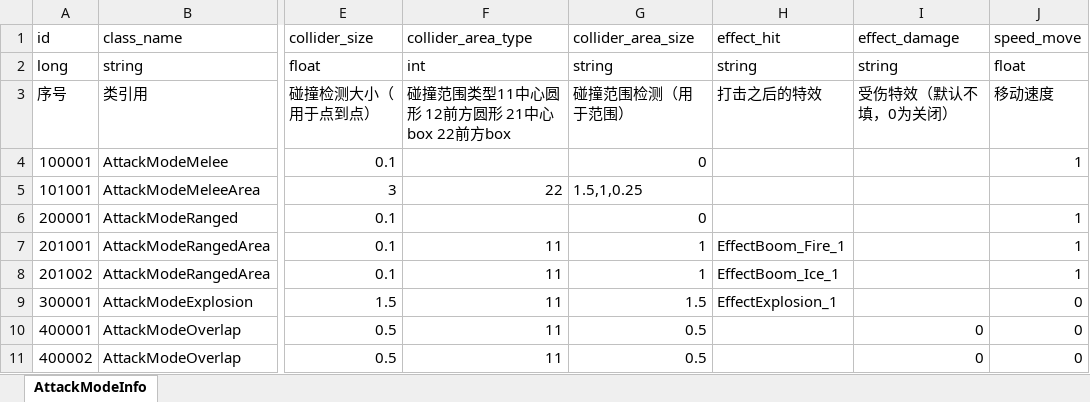
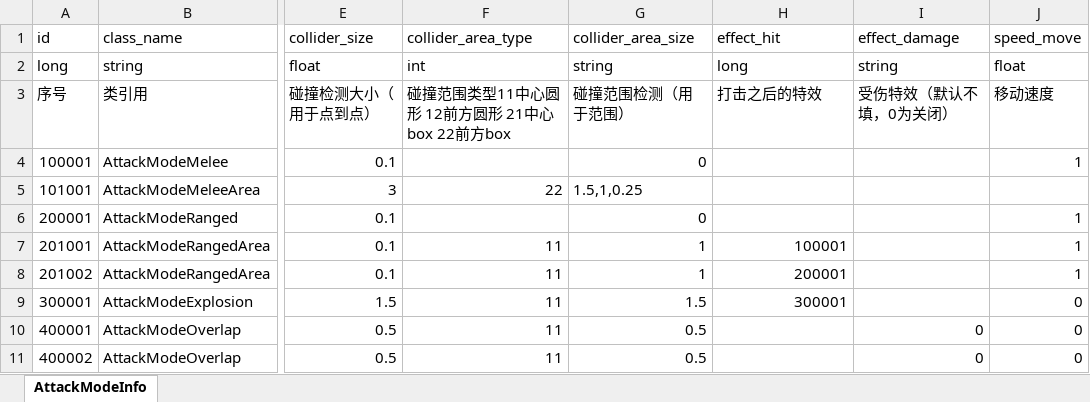
Before and after one commit to wobushiren79/DemonLordRoguelike, an Excel workbook: Demon Lord Roguelike/Assets/Data/Excel/excel_attackmode_info[攻击方式].xlsx, sheet AttackModeInfo, drawn as a sheet; only a part is shown, gaps mark what is left out; values as stored, in another font and other column widths than the file's, no borders; the diff names each change by its address in the sheet, - before the commit and + after, or states it on an @@ line.

```diff
--- a/Demon Lord Roguelike/Assets/Data/Excel/excel_attackmode_info[攻击方式].xlsx (sheet AttackModeInfo)
+++ b/Demon Lord Roguelike/Assets/Data/Excel/excel_attackmode_info[攻击方式].xlsx (sheet AttackModeInfo)
-H2 (effect_hit): string
+H2 (effect_hit): long
-H7 (effect_hit): EffectBoom_Fire_1
+H7 (effect_hit): 100001
-H8 (effect_hit): EffectBoom_Ice_1
+H8 (effect_hit): 200001
-H9 (effect_hit): EffectExplosion_1
+H9 (effect_hit): 300001
```
Also changed, not shown: Demon Lord Roguelike/Assets/Data/Excel/excel_creature_info[生物信息].xlsx, 29 other files.
